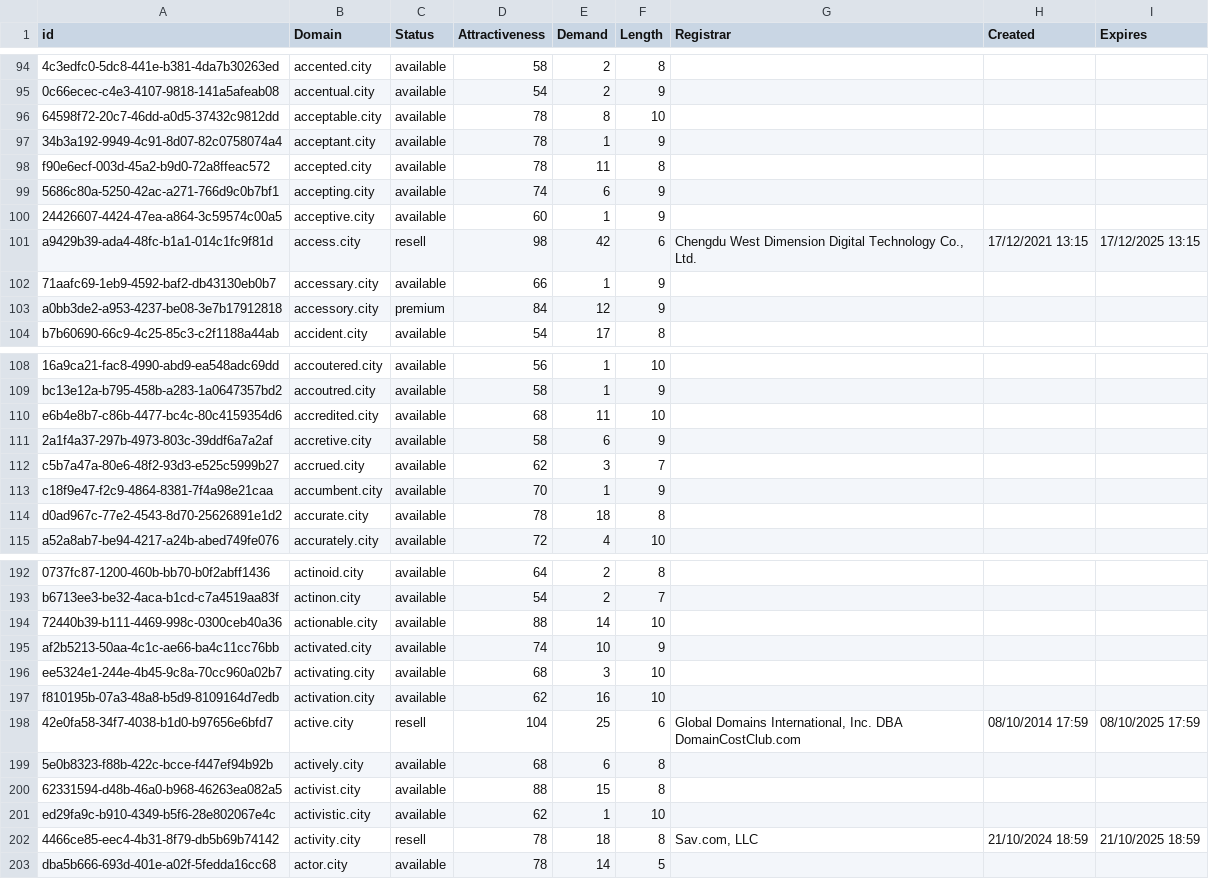
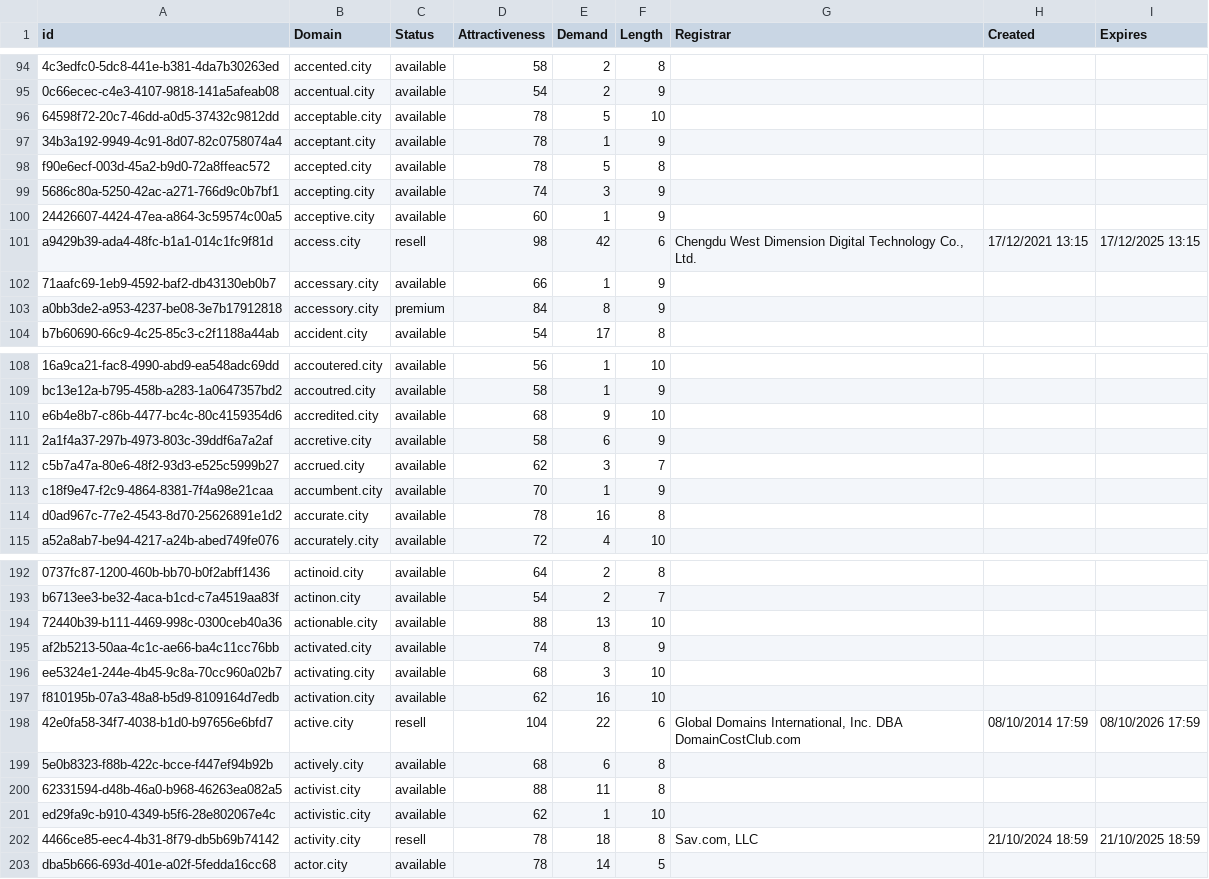
Before and after one commit to UniqueDomains/city-oneword-domains, a CSV file: city.csv, drawn as a sheet; only a part is shown, gaps mark what is left out; the diff covers the shown part only; the diff names each change by its address in the sheet, - before the commit and + after, or states it on an @@ line.

```diff
--- a/city.csv
+++ b/city.csv
-E96 (Demand): 8
+E96 (Demand): 5
-E98 (Demand): 11
+E98 (Demand): 5
-E99 (Demand): 6
+E99 (Demand): 3
-E103 (Demand): 12
+E103 (Demand): 8
-E110 (Demand): 11
+E110 (Demand): 9
-E114 (Demand): 18
+E114 (Demand): 16
-E194 (Demand): 14
+E194 (Demand): 13
-E195 (Demand): 10
+E195 (Demand): 8
-E198 (Demand): 25
+E198 (Demand): 22
-I198 (Expires): 08/10/2025 17:59
+I198 (Expires): 08/10/2026 17:59
-E200 (Demand): 15
+E200 (Demand): 11
```
Also changed, not shown: 1 added row, 2 removed rows and 29 edited cells elsewhere in this file, 2 other files.
